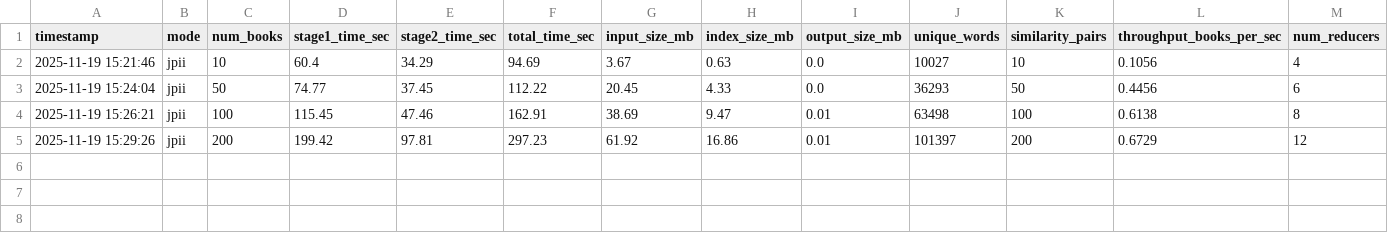
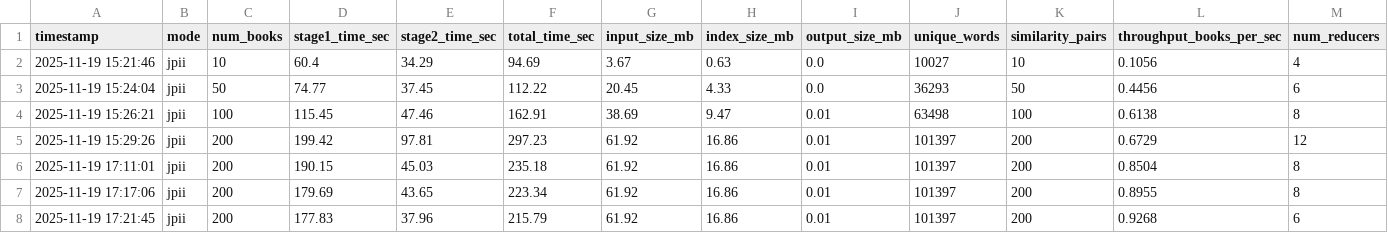
Before and after one commit to TranQuocViet26701/big-data-assignment, a CSV file: 3-mapreduce-hdfs/mapreduce_jpii_metrics.csv, drawn as a sheet; only a part is shown; rows hold the shown columns only; the diff names each change by its address in the sheet, - before the commit and + after, or states it on an @@ line.

Commit message:
Run metrics

```diff
--- a/3-mapreduce-hdfs/mapreduce_jpii_metrics.csv
+++ b/3-mapreduce-hdfs/mapreduce_jpii_metrics.csv
+row 6: 2025-11-19 17:11:01 | jpii | 200 | 190.15 | 45.03 | 235.18 | 61.92 | 16.86 | 0.01 | 101397 | 200 | 0.8504 | 8
+row 7: 2025-11-19 17:17:06 | jpii | 200 | 179.69 | 43.65 | 223.34 | 61.92 | 16.86 | 0.01 | 101397 | 200 | 0.8955 | 8
+row 8: 2025-11-19 17:21:45 | jpii | 200 | 177.83 | 37.96 | 215.79 | 61.92 | 16.86 | 0.01 | 101397 | 200 | 0.9268 | 6
```
